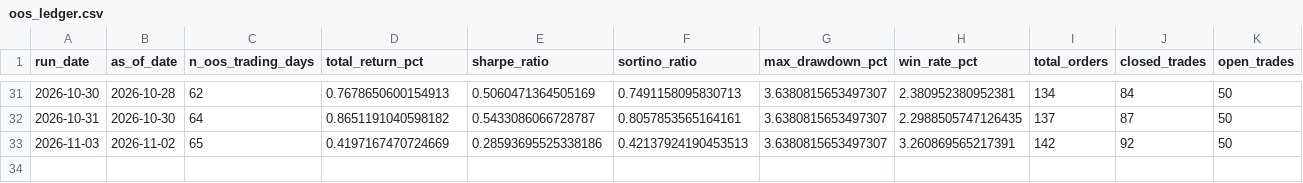
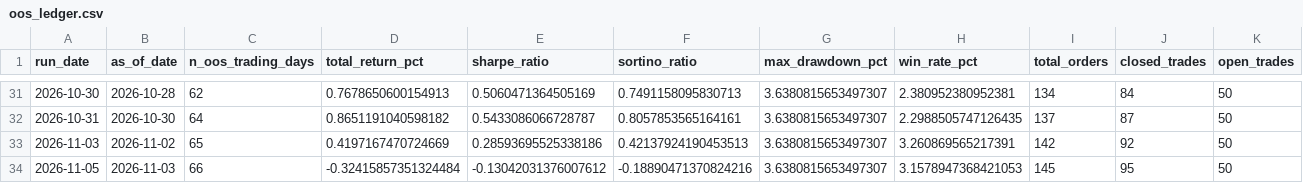
Before and after one commit to raunakkshatriya/Quant-Researcher, a CSV file: research/sma_crossover_sp500top50/oos_ledger.csv, drawn as a sheet; only a part is shown, gaps mark what is left out.

```diff
--- a/research/sma_crossover_sp500top50/oos_ledger.csv
+++ b/research/sma_crossover_sp500top50/oos_ledger.csv
@@ -33 +33,2 @@ run_date,as_of_date,n_oos_trading_days,total_return_pct,sharpe_ratio,sortino_rat
 2026-11-03,2026-11-02,65,0.4197167470724669,0.28593695525338186,0.42137924190453513,3.6380815653497307,3.260869565217391,142,92,50
+2026-11-05,2026-11-03,66,-0.32415857351324484,-0.13042031376007612,-0.18890471370824216,3.6380815653497307,3.1578947368421053,145,95,50
```
